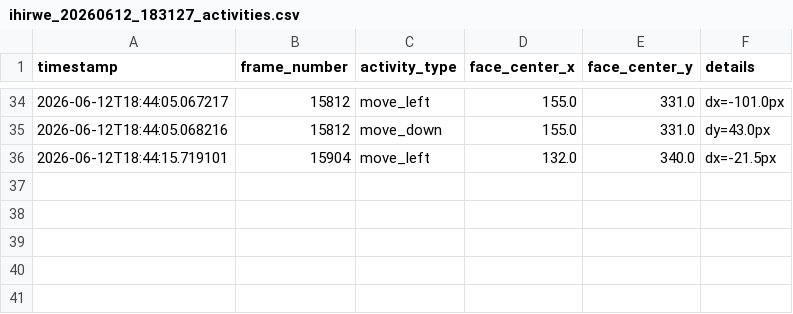
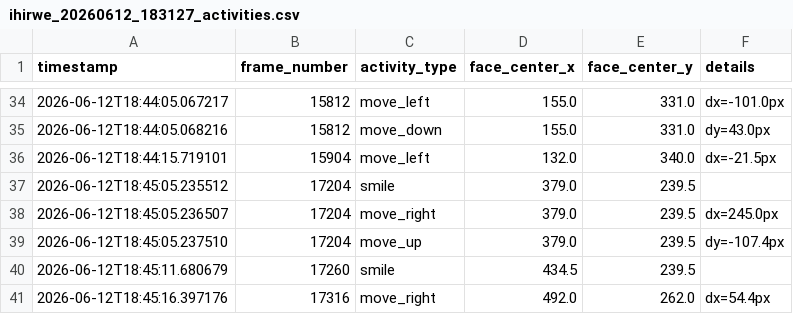
Before and after one commit to ihirwepatrick/facetracking-project-ne, a CSV file: data/history/ihirwe_20260612_183127_activities.csv, drawn as a sheet; only a part is shown, gaps mark what is left out.

Commit message:
[FEAT]: remove faces

```diff
--- a/data/history/ihirwe_20260612_183127_activities.csv
+++ b/data/history/ihirwe_20260612_183127_activities.csv
@@ -36 +36,6 @@ timestamp,frame_number,activity_type,face_center_x,face_center_y,details
 2026-06-12T18:44:15.719101,15904,move_left,132.0,340.0,dx=-21.5px
+2026-06-12T18:45:05.235512,17204,smile,379.0,239.5,
+2026-06-12T18:45:05.236507,17204,move_right,379.0,239.5,dx=245.0px
+2026-06-12T18:45:05.237510,17204,move_up,379.0,239.5,dy=-107.4px
+2026-06-12T18:45:11.680679,17260,smile,434.5,239.5,
+2026-06-12T18:45:16.397176,17316,move_right,492.0,262.0,dx=54.4px
```
Also changed, not shown: 1 other file.
